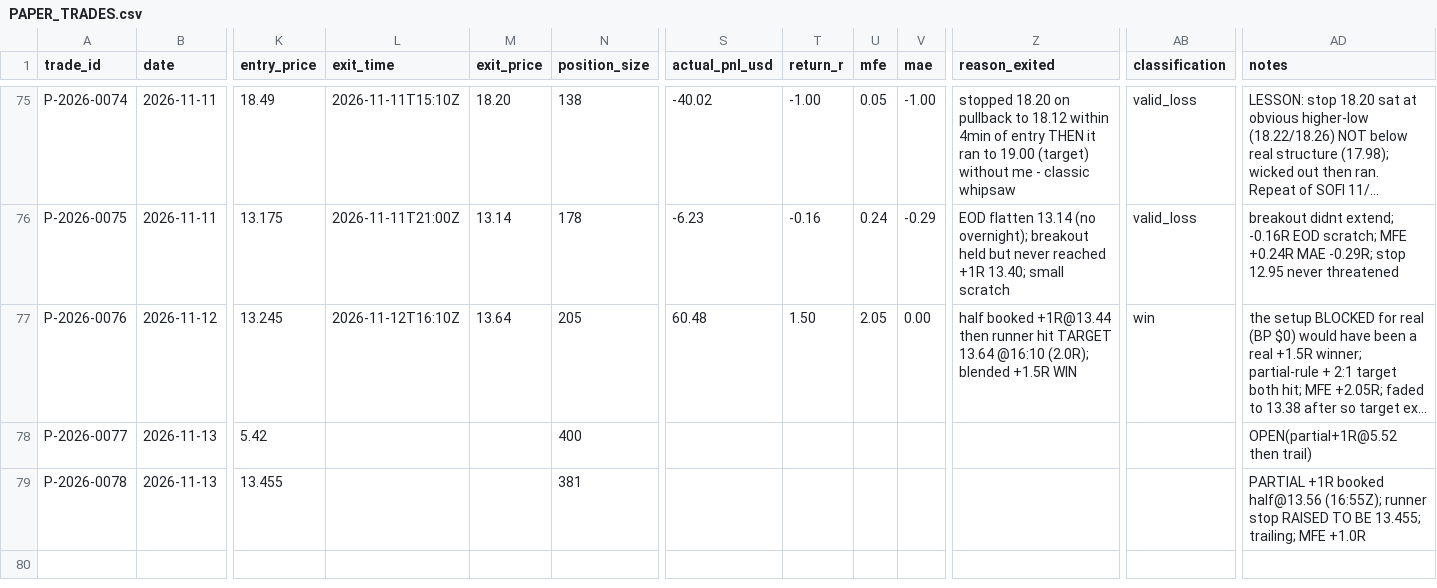
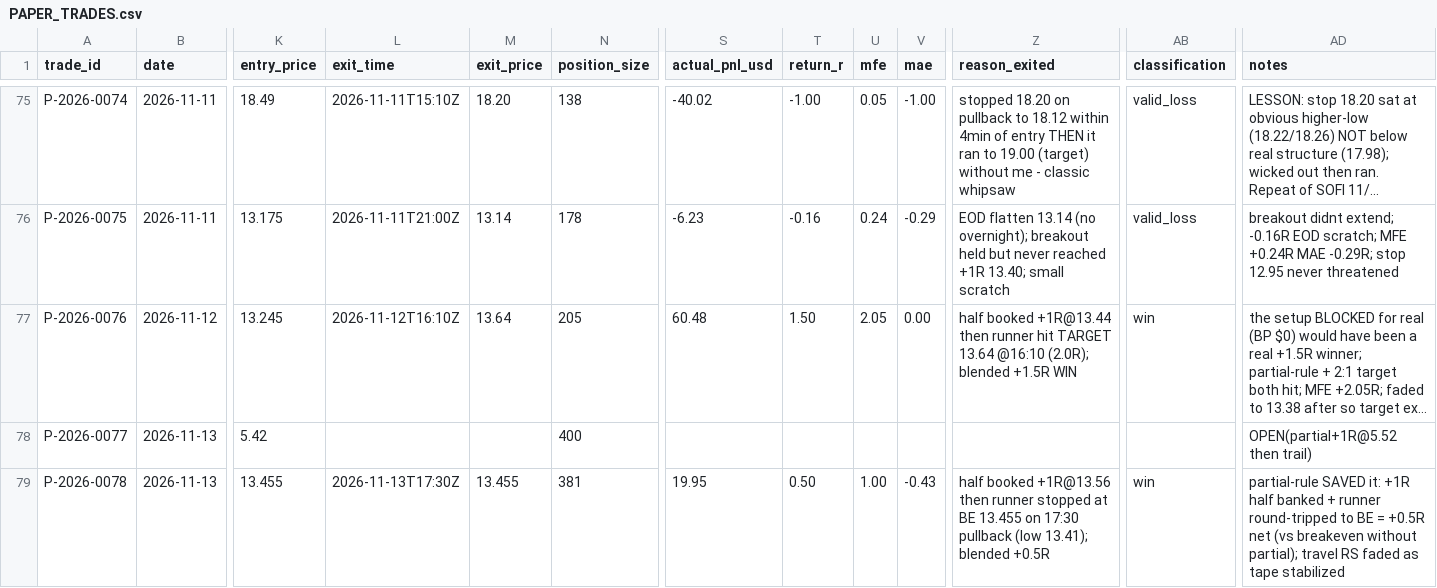
Before and after one commit to Taido097/Trading-Agent-, a CSV file: data/PAPER_TRADES.csv, drawn as a sheet; only a part is shown, gaps mark what is left out; long unchanged cells end in …; the diff names each change by its address in the sheet, - before the commit and + after, or states it on an @@ line.

```diff
--- a/data/PAPER_TRADES.csv
+++ b/data/PAPER_TRADES.csv
-L79 (exit_time): (empty)
+L79 (exit_time): 2026-11-13T17:30Z
-M79 (exit_price): (empty)
+M79 (exit_price): 13.455
-S79 (actual_pnl_usd): (empty)
+S79 (actual_pnl_usd): 19.95
-T79 (return_r): (empty)
+T79 (return_r): 0.50
-U79 (mfe): (empty)
+U79 (mfe): 1.00
-V79 (mae): (empty)
+V79 (mae): -0.43
-Z79 (reason_exited): (empty)
+Z79 (reason_exited): half booked +1R@13.56 then runner stopped at BE 13.455 on 17:30 pullback (low 13.41); blended +0.5R
-AB79 (classification): (empty)
+AB79 (classification): win
-AD79 (notes): PARTIAL +1R booked half@13.56 (16:55Z); runner stop RAISED TO BE 13.455; trailing; MFE +1.0R
+AD79 (notes): partial-rule SAVED it: +1R half banked + runner round-tripped to BE = +0.5R net (vs breakeven without partial); travel RS faded as tape stabilized
```
Also changed, not shown: 2 other files.
